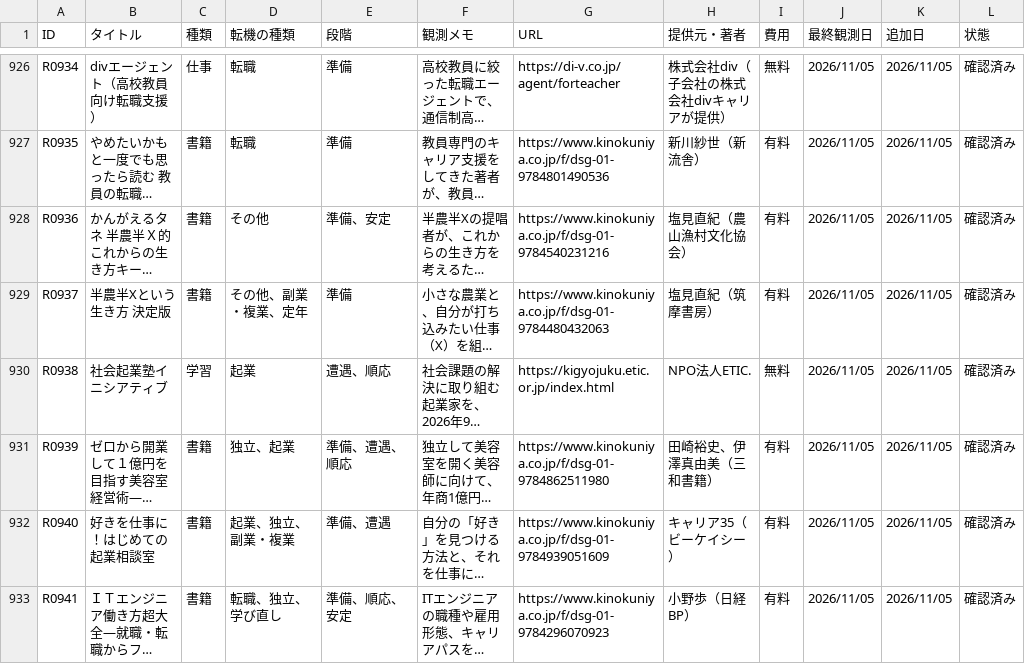
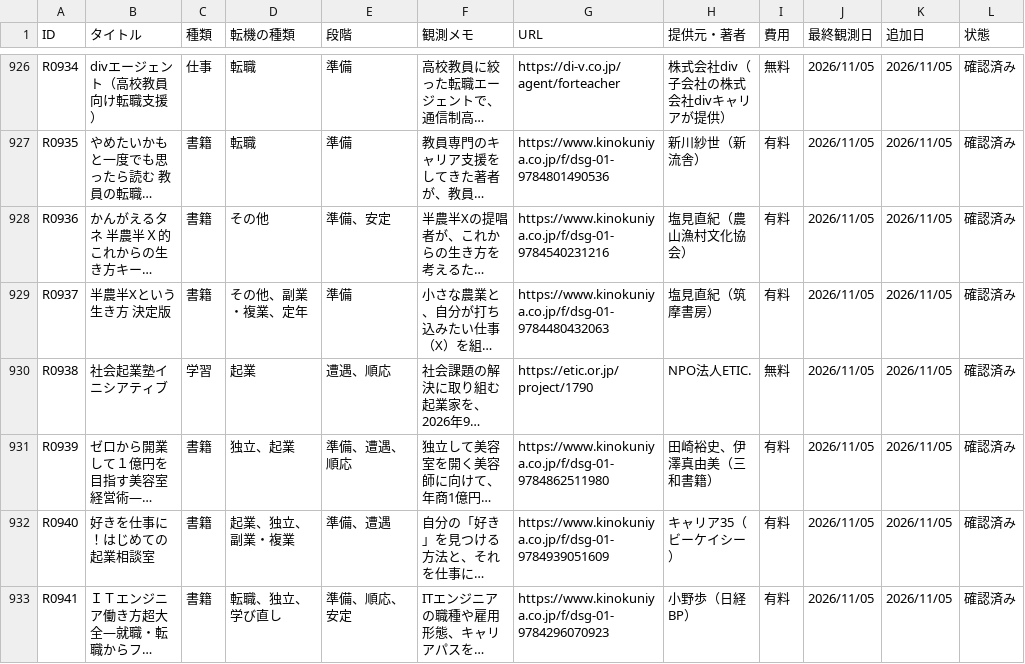
Before and after one commit to ashitano-tenki/ashitano-tenki.github.io, a CSV file: data/latest.csv, drawn as a sheet; only a part is shown, gaps mark what is left out; long unchanged cells end in …; the diff names each change by its address in the sheet, - before the commit and + after, or states it on an @@ line.

```diff
--- a/data/latest.csv
+++ b/data/latest.csv
-G930 (URL): https://kigyojuku.etic.or.jp/index.html
+G930 (URL): https://etic.or.jp/project/1790
```
Also changed, not shown: 1 other file.
